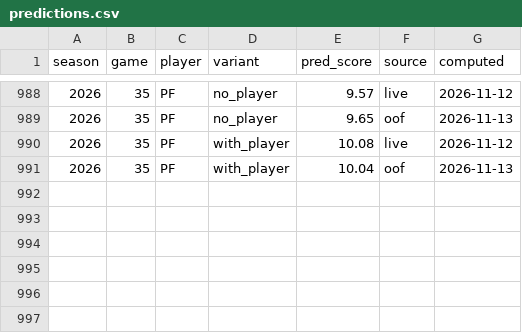
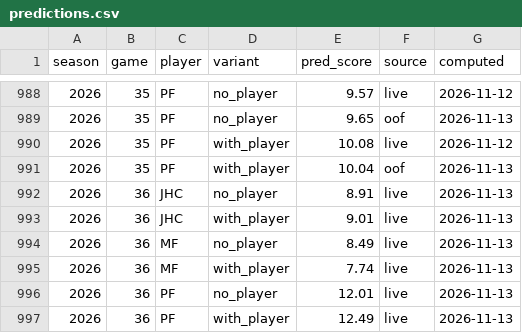
Before and after one commit to mxfuh/catan_data, a CSV file: predict/predictions.csv, drawn as a sheet; only a part is shown, gaps mark what is left out; the diff names each change by its address in the sheet, - before the commit and + after, or states it on an @@ line.

Commit message:
Prognose-Archiv aktualisiert
Automatisch vom Prognose-Lauf (predict/catan_predict.py).

```diff
--- a/predict/predictions.csv
+++ b/predict/predictions.csv
+row 992: 2026 | 36 | JHC | no_player | 8.91 | live | 2026-11-13
+row 993: 2026 | 36 | JHC | with_player | 9.01 | live | 2026-11-13
+row 994: 2026 | 36 | MF | no_player | 8.49 | live | 2026-11-13
+row 995: 2026 | 36 | MF | with_player | 7.74 | live | 2026-11-13
+row 996: 2026 | 36 | PF | no_player | 12.01 | live | 2026-11-13
+row 997: 2026 | 36 | PF | with_player | 12.49 | live | 2026-11-13
```
